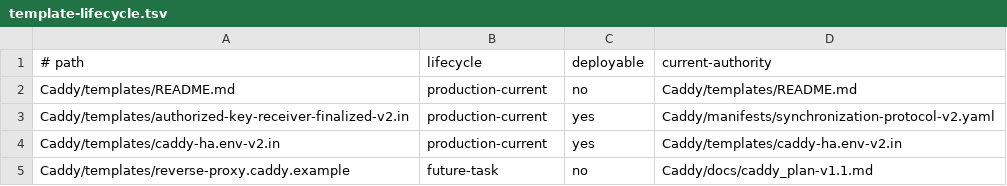
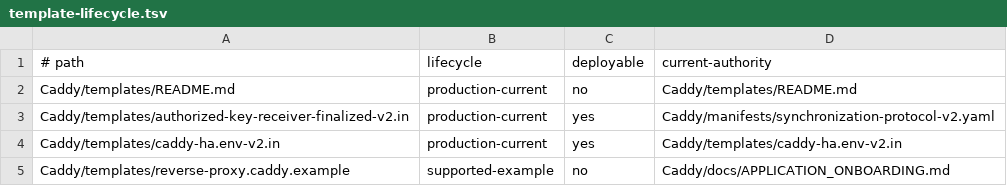
Before and after one commit to Racerx323/homelab-server-configs, a TSV file: Caddy/manifests/template-lifecycle.tsv, drawn as a sheet.

Commit message:
Document reverse proxy backend onboarding

```diff
--- a/Caddy/manifests/template-lifecycle.tsv
+++ b/Caddy/manifests/template-lifecycle.tsv
@@ -4,2 +4,2 @@ Caddy/templates/authorized-key-receiver-finalized-v2.in	production-current	yes	C
 Caddy/templates/caddy-ha.env-v2.in	production-current	yes	Caddy/templates/caddy-ha.env-v2.in
-Caddy/templates/reverse-proxy.caddy.example	future-task	no	Caddy/docs/caddy_plan-v1.1.md
+Caddy/templates/reverse-proxy.caddy.example	supported-example	no	Caddy/docs/APPLICATION_ONBOARDING.md
```
Also changed, not shown: 8 other files.
